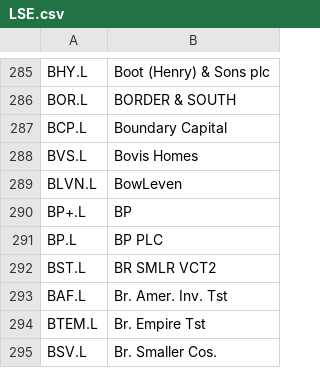
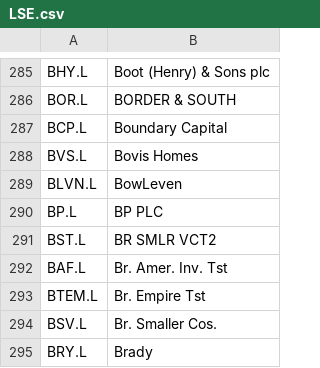
Before and after one commit to stevet14/FMDServer, a CSV file: WEB-INF/src/resource/Symbols/FMD/LSE.csv, drawn as a sheet; only a part is shown, gaps mark what is left out; the shorter side is filled out with more unchanged rows; the diff names each change by its address in the sheet, - before the commit and + after, or states it on an @@ line.

```diff
--- a/WEB-INF/src/resource/Symbols/FMD/LSE.csv
+++ b/WEB-INF/src/resource/Symbols/FMD/LSE.csv
-row 290: BP+.L | BP
```
Also changed, not shown: 3 other files.
